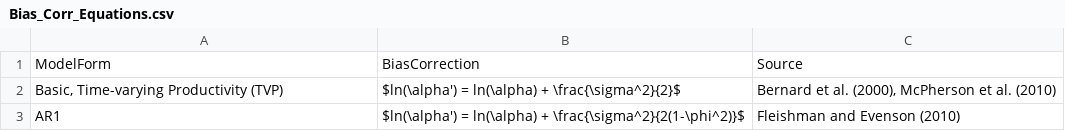
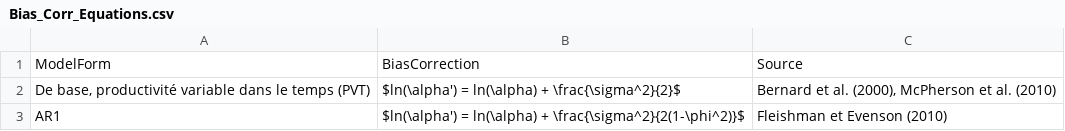
Before and after one commit to SOLV-Code/Skeena-Nass-Sk-Model-Report-FRENCH, a CSV file: data/Reference Tables/Bias_Corr_Equations.csv, drawn as a sheet.

```diff
--- a/data/Reference Tables/Bias_Corr_Equations.csv
+++ b/data/Reference Tables/Bias_Corr_Equations.csv
@@ -1,3 +1,3 @@
 ModelForm,BiasCorrection,Source
-"Basic, Time-varying Productivity (TVP)",$ln(\alpha') = ln(\alpha) + \frac{\sigma^2}{2}$,"Bernard et al. (2000), McPherson et al. (2010)"
-AR1,$ln(\alpha') = ln(\alpha) + \frac{\sigma^2}{2(1-\phi^2)}$,Fleishman and Evenson (2010)
+"De base, productivité variable dans le temps (PVT)",$ln(\alpha') = ln(\alpha) + \frac{\sigma^2}{2}$,"Bernard et al. (2000), McPherson et al. (2010)"
+AR1,$ln(\alpha') = ln(\alpha) + \frac{\sigma^2}{2(1-\phi^2)}$,Fleishman et Evenson (2010)
```
Also changed, not shown: data/Reference Tables/BM_Calc_Equations.csv, data/Reference Tables/BM_Definitions.csv, 6 other files.
